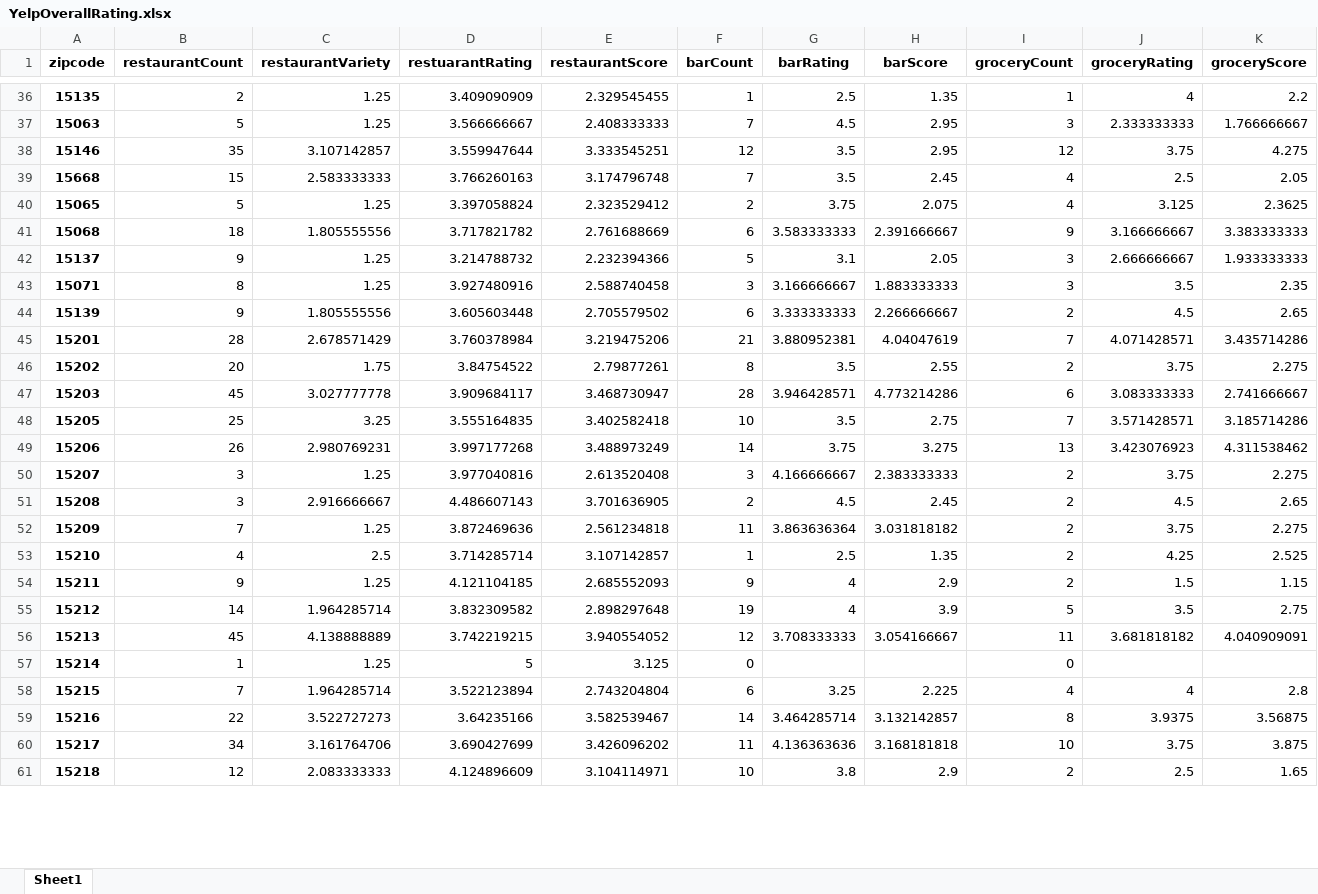
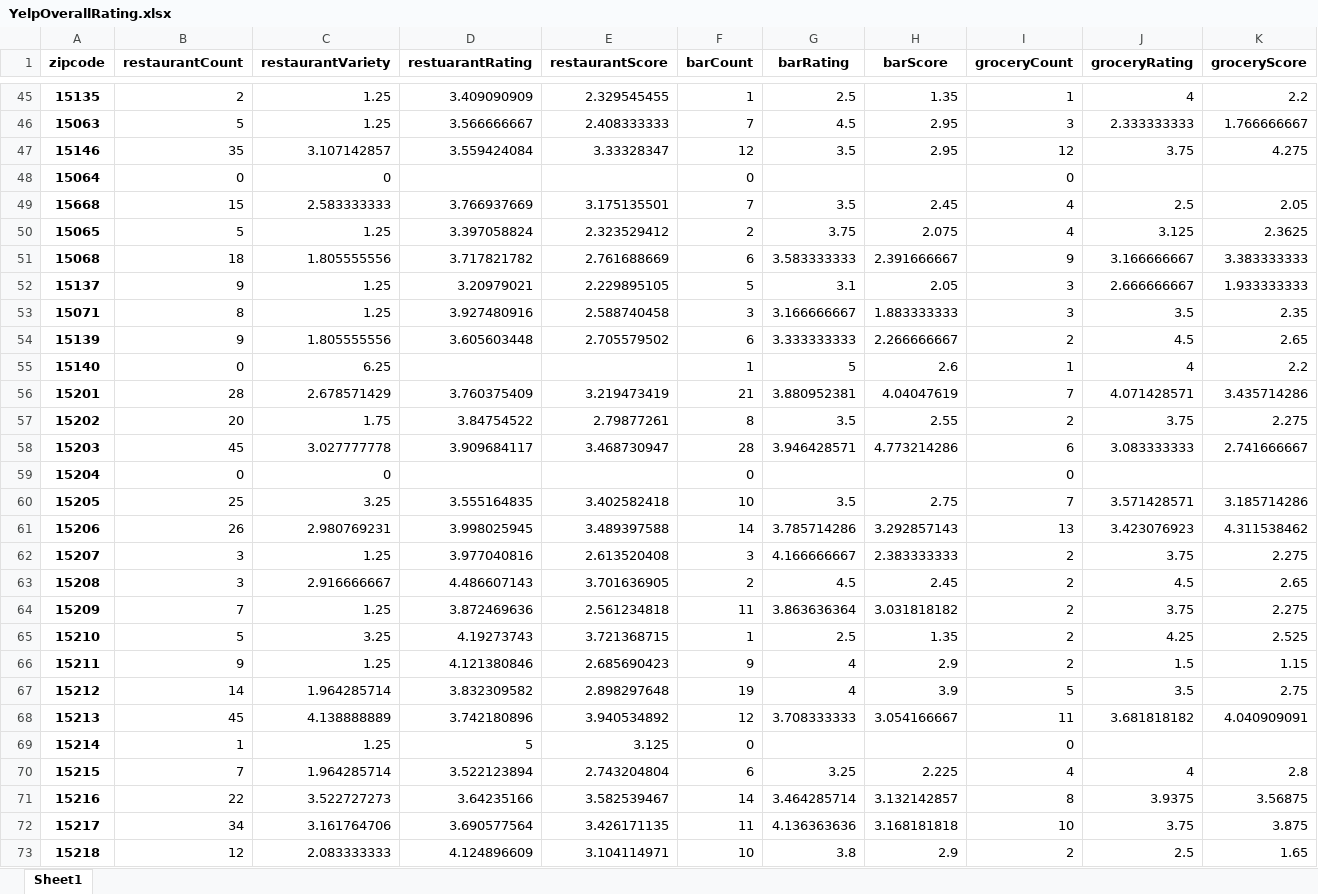
Before and after one commit to Ajcaico/Homi_DFP, an Excel workbook: YelpOverallRating.xlsx, sheet Sheet1, drawn as a sheet; only a part is shown, gaps mark what is left out; values as stored, in another font and other column widths than the file's, no borders; addresses are those after the commit; the diff covers the shown part only; the diff names each change by its address in the sheet, - before the commit and + after, or states it on an @@ line.

```diff
--- a/YelpOverallRating.xlsx (sheet Sheet1)
+++ b/YelpOverallRating.xlsx (sheet Sheet1)
-D47 (restuarantRating): 3.559947644
+D47 (restuarantRating): 3.559424084
-E47 (restaurantScore): 3.333545251
+E47 (restaurantScore): 3.33328347
+row 48: 15064 | 0 | 0 |  |  | 0 |  |  | 0
-D49 (restuarantRating): 3.766260163
+D49 (restuarantRating): 3.766937669
-E49 (restaurantScore): 3.174796748
+E49 (restaurantScore): 3.175135501
-D52 (restuarantRating): 3.214788732
+D52 (restuarantRating): 3.20979021
-E52 (restaurantScore): 2.232394366
+E52 (restaurantScore): 2.229895105
+row 55: 15140 | 0 | 6.25 |  |  | 1 | 5 | 2.6 | 1 | 4 | 2.2
-D56 (restuarantRating): 3.760378984
+D56 (restuarantRating): 3.760375409
-E56 (restaurantScore): 3.219475206
+E56 (restaurantScore): 3.219473419
+row 59: 15204 | 0 | 0 |  |  | 0 |  |  | 0
-D61 (restuarantRating): 3.997177268
+D61 (restuarantRating): 3.998025945
-E61 (restaurantScore): 3.488973249
+E61 (restaurantScore): 3.489397588
-G61 (barRating): 3.75
+G61 (barRating): 3.785714286
-H61 (barScore): 3.275
+H61 (barScore): 3.292857143
-B65 (restaurantCount): 4
+B65 (restaurantCount): 5
-C65 (restaurantVariety): 2.5
+C65 (restaurantVariety): 3.25
-D65 (restuarantRating): 3.714285714
+D65 (restuarantRating): 4.19273743
-E65 (restaurantScore): 3.107142857
+E65 (restaurantScore): 3.721368715
-D66 (restuarantRating): 4.121104185
+D66 (restuarantRating): 4.121380846
-E66 (restaurantScore): 2.685552093
+E66 (restaurantScore): 2.685690423
-D68 (restuarantRating): 3.742219215
+D68 (restuarantRating): 3.742180896
-E68 (restaurantScore): 3.940554052
+E68 (restaurantScore): 3.940534892
-D72 (restuarantRating): 3.690427699
+D72 (restuarantRating): 3.690577564
-E72 (restaurantScore): 3.426096202
+E72 (restaurantScore): 3.426171135
```
Also changed, not shown: 13 added rows and 20 edited cells elsewhere in this sheet, AllYelpData.xlsx, YelpSummaryData.xlsx, 3 other files.
